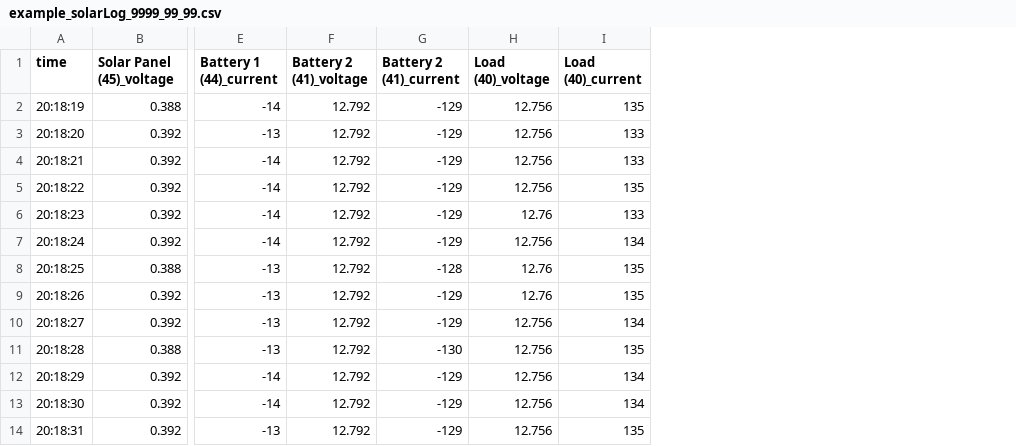
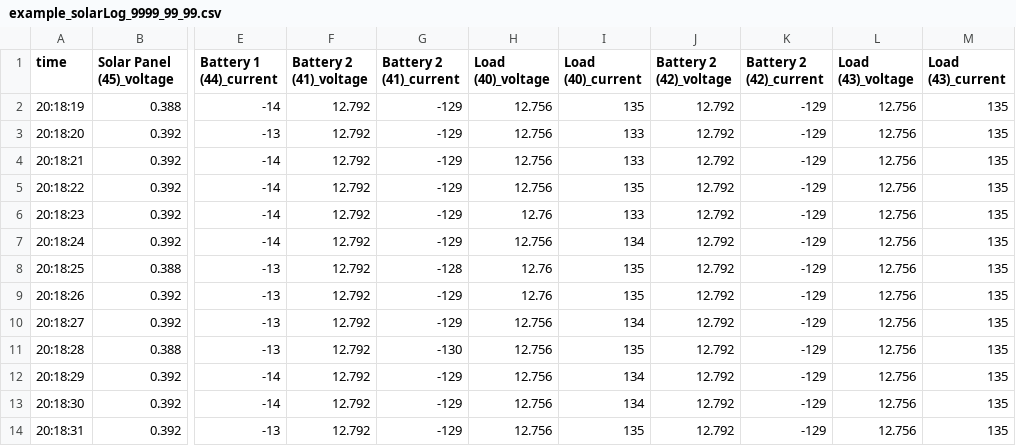
Before and after one commit to weidnerm/solar_data_monitor, a CSV file: example_solarLog_9999_99_99.csv, drawn as a sheet; only a part is shown, gaps mark what is left out; the diff names each change by its address in the sheet, - before the commit and + after, or states it on an @@ line.

```diff
--- a/example_solarLog_9999_99_99.csv
+++ b/example_solarLog_9999_99_99.csv
+column J (Battery 2 (42)_voltage), rows 2-14: all 12.792
+column K (Battery 2 (42)_current), rows 2-14: all -129
+column L (Load (43)_voltage), rows 2-14: all 12.756
+column M (Load (43)_current), rows 2-14: all 135
```
Also changed, not shown: 3 other files.
